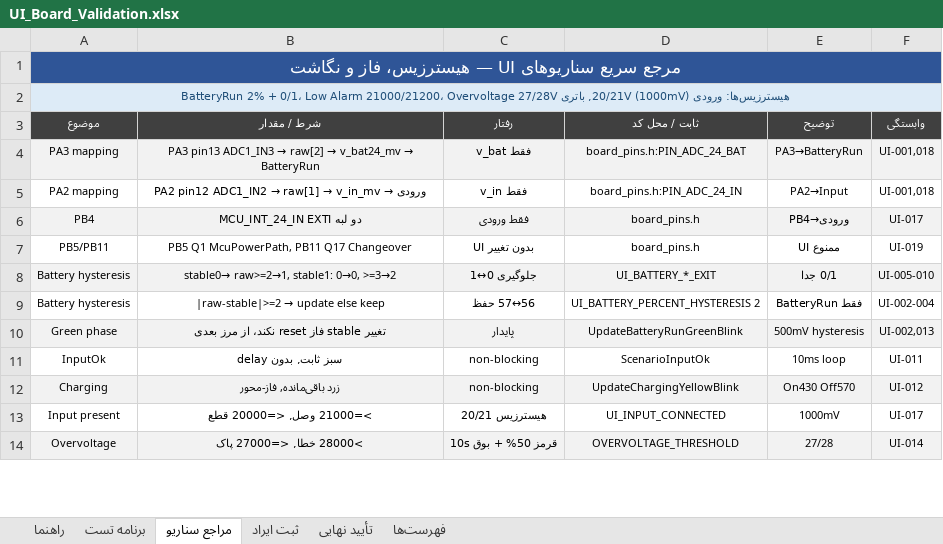
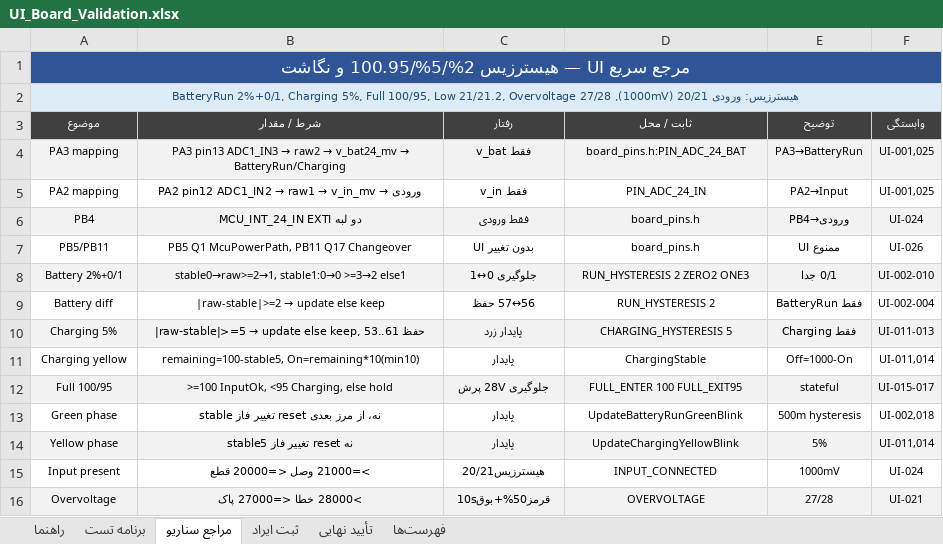
Before and after one commit to sargoliwork101-ui/ChangeOver, an Excel workbook: Firmware/Modules/Ui/UI_Board_Validation.xlsx, sheet مراجع سناریو, drawn as a sheet; only a part is shown; values as stored, in another font and other column widths than the file's, no borders; removed rows and columns are numbered as before the commit, all else as after; the diff covers the shown part only; the diff names each change by its address in the sheet, - before the commit and + after, or states it on an @@ line.

Commit message:
Ui 2.2: BatteryRun 2%+0/1, Charging 5%, Full 100/95, phase preserve non-blocking
- ui_led.h: RUN_HYSTERESIS 2u (alias), CHARGING_HYSTERESIS 5u, FULL_ENTER 100 FULL_EXIT 95, ZERO 2 ONE 3 bilingual, no magic
- ui_led.c: raw/stable split BatteryRun 2%+0/1 (57+56/58 keep, 55/59 change; 0 until raw>=2->1, 1 raw0->0 >=3->2), Charging 5% stable 53..61 keep (57->52/62 change), yellow remaining=100-stable5, Full 100 enter <95 exit stateful, green/yellow phase preserve (no reset on stable jitter), only reset on entry/exit/invalid/Init, InputOk/Charging non-blocking phase-based (Ui_Tick <1ms, 10ms loop)
- verified PA3/IN3/raw2/v_bat24->UI, PA2/IN2/raw1/v_in, PB4 EXTI, PB5 Q1, PB11 Q17 unchanged
- RTOS static DYNAMIC 0 cb/stack word/byte (128/192/256), high-water, no queue/timer/mutex/heap for hysteresis, Measurement_GetSnapshot lock ok, no starvation
- host_test: BatteryRun 56/57/58, 0/1, 1% triple, Charging 53..61, Full 100/95, phase
- README 2.2 + Validation 2.2 (28 tests) + RTOS report

Co-authored-by: arena-agent <297053741+arena-agent@users.noreply.github.com>

```diff
--- a/Firmware/Modules/Ui/UI_Board_Validation.xlsx (sheet مراجع سناریو)
+++ b/Firmware/Modules/Ui/UI_Board_Validation.xlsx (sheet مراجع سناریو)
-A1 (موضوع): مرجع سریع سناریوهای UI — هیسترزیس، فاز و نگاشت
+A1 (موضوع): مرجع سریع UI — هیسترزیس 2%/5%/100.95 و نگاشت
-A2 (موضوع): هیسترزیس‌ها: ورودی 20/21V (1000mV), باتری BatteryRun 2% + 0/1، Low Alarm 21000/21200، Overvoltage 27/28V
+A2 (موضوع): هیسترزیس: ورودی 20/21 (1000mV), BatteryRun 2%+0/1, Charging 5%, Full 100/95, Low 21/21.2, Overvoltage 27/28
-D3: ثابت / محل کد
+D3: ثابت / محل
@@ B4 (شرط / مقدار): …ADC1_IN3 → raw[2] → v_bat24_mv → BatteryRun → …ADC1_IN3 → raw2 → v_bat24_mv → BatteryRun/Charging @@
-F4:F5 (وابستگی): UI-001,018
+F4:F5 (وابستگی): UI-001,025
@@ B5 (شرط / مقدار): PA2 pin12 ADC1_IN2 → raw[1] → v_in_mv → ورودی → PA2 pin12 ADC1_IN2 → raw1 → v_in_mv → ورودی @@
-D5 (ثابت / محل): board_pins.h:PIN_ADC_24_IN
+D5 (ثابت / محل): PIN_ADC_24_IN
-F6 (وابستگی): UI-017
+F6 (وابستگی): UI-024
-F7 (وابستگی): UI-019
+F7 (وابستگی): UI-026
-A8 (موضوع): Battery hysteresis
+A8 (موضوع): Battery 2%+0/1
-B8 (شرط / مقدار): stable0→ raw>=2→1, stable1: 0→0, >=3→2
+B8 (شرط / مقدار): stable0→raw>=2→1, stable1:0→0 >=3→2 else1
-D8 (ثابت / محل): UI_BATTERY_*_EXIT
+D8 (ثابت / محل): RUN_HYSTERESIS 2 ZERO2 ONE3
-F8 (وابستگی): UI-005-010
+F8 (وابستگی): UI-002-010
-A9 (موضوع): Battery hysteresis
+A9 (موضوع): Battery diff
-D9 (ثابت / محل): UI_BATTERY_PERCENT_HYSTERESIS 2
+D9 (ثابت / محل): RUN_HYSTERESIS 2
+row 10: Charging 5% | |raw-stable|>=5 → update else keep, 53..61 حفظ | پایدار زرد | CHARGING_HYSTERESIS 5 | فقط Charging | UI-011-013
+row 11: Charging yellow | remaining=100-stable5, On=remaining*10(min10) | پایدار | ChargingStable | Off=1000-On | UI-011,014
+row 12: Full 100/95 | >=100 InputOk, <95 Charging, else hold | جلوگیری 28V پرش | FULL_ENTER 100 FULL_EXIT95 | stateful | UI-015-017
-A13:F13 fill: #F2F2F2
+A13:F13 fill: none
-B13 (شرط / مقدار): تغییر stable فاز reset نکند، از مرز بعدی
+B13 (شرط / مقدار): stable تغییر فاز reset نه، از مرز بعدی
-E13 (توضیح): 500mV hysteresis
+E13 (توضیح): 500m hysteresis
-F13 (وابستگی): UI-002,013
+F13 (وابستگی): UI-002,018
-row 11: InputOk | سبز ثابت, بدون delay | non-blocking | ScenarioInputOk | 10ms loop | UI-011
-row 12: Charging | زرد باقی‌مانده, فاز-محور | non-blocking | UpdateChargingYellowBlink | On430 Off570 | UI-012
+row 14: Yellow phase | stable5 تغییر فاز reset نه | پایدار | UpdateChargingYellowBlink | 5% | UI-011,014
-B15 (شرط / مقدار): >=21000 وصل, <=20000 قطع
+B15 (شرط / مقدار): >=21000 وصل <=20000 قطع
-C15 (رفتار): هیسترزیس 20/21
+C15 (رفتار): هیسترزیس20/21
-D15 (ثابت / محل): UI_INPUT_CONNECTED
+D15 (ثابت / محل): INPUT_CONNECTED
-F15 (وابستگی): UI-017
+F15 (وابستگی): UI-024
-B16 (شرط / مقدار): >28000 خطا, <=27000 پاک
+B16 (شرط / مقدار): >28000 خطا <=27000 پاک
-C16 (رفتار): قرمز 50% + بوق 10s
+C16 (رفتار): قرمز50%+بوق10s
-D16 (ثابت / محل): OVERVOLTAGE_THRESHOLD
+D16 (ثابت / محل): OVERVOLTAGE
-F16 (وابستگی): UI-014
+F16 (وابستگی): UI-021
```
Also changed, not shown: 18 edited cells elsewhere in this sheet, sheet برنامه تست, sheet راهنما, sheet تأیید نهایی, sheet ثبت ایراد, sheet فهرست‌ها, 5 other files.
